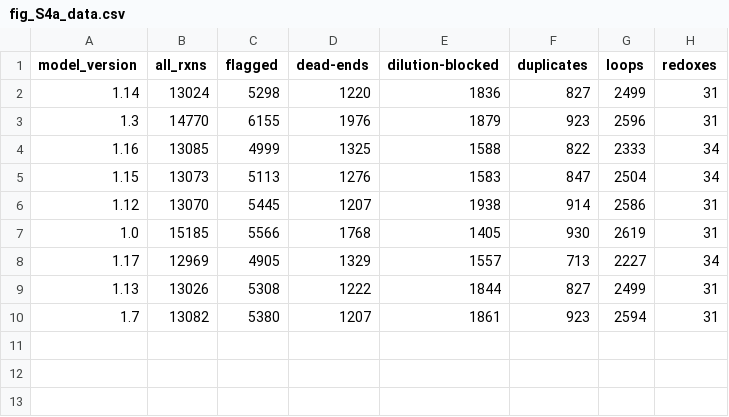
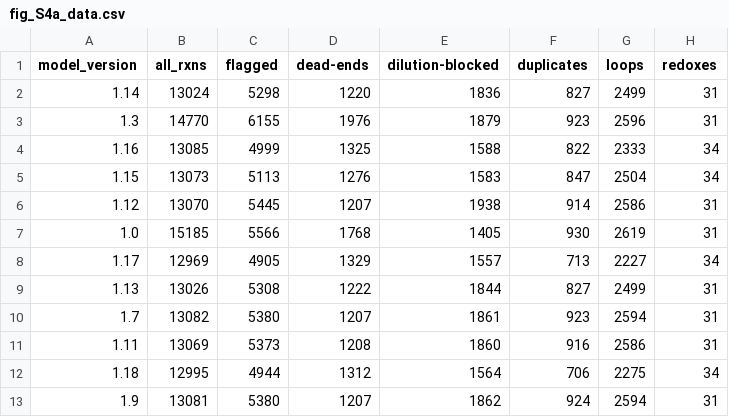
Before and after one commit to Devlin-Moyer/macaw, a CSV file: figure_data/fig_S4a_data.csv, drawn as a sheet; the diff names each change by its address in the sheet, - before the commit and + after, or states it on an @@ line.

Commit message:
feat: added more details to legends of supplementary figures 5 and 6

```diff
--- a/figure_data/fig_S4a_data.csv
+++ b/figure_data/fig_S4a_data.csv
+row 11: 1.11 | 13069 | 5373 | 1208 | 1860 | 916 | 2586 | 31
+row 12: 1.18 | 12995 | 4944 | 1312 | 1564 | 706 | 2275 | 34
+row 13: 1.9 | 13081 | 5380 | 1207 | 1862 | 924 | 2594 | 31
```
Also changed, not shown: 2 other files.
